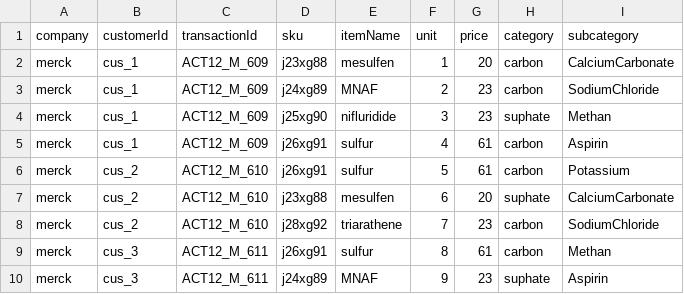
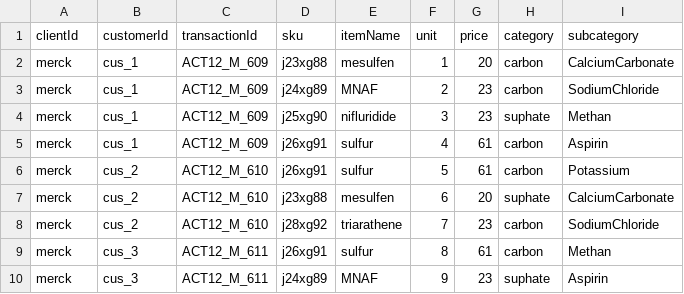
Before and after one commit to Mukund0206/csvpublic, a CSV file: typeOne.csv, drawn as a sheet.

Commit message:
Add files via upload

```diff
--- a/typeOne.csv
+++ b/typeOne.csv
@@ -1,2 +1,2 @@
-"company","customerId","transactionId","sku","itemName","unit","price","category","subcategory"
+"clientId","customerId","transactionId","sku","itemName","unit","price","category","subcategory"
 "merck","cus_1","ACT12_M_609","j23xg88","mesulfen",1,20,"carbon","CalciumCarbonate"
```
